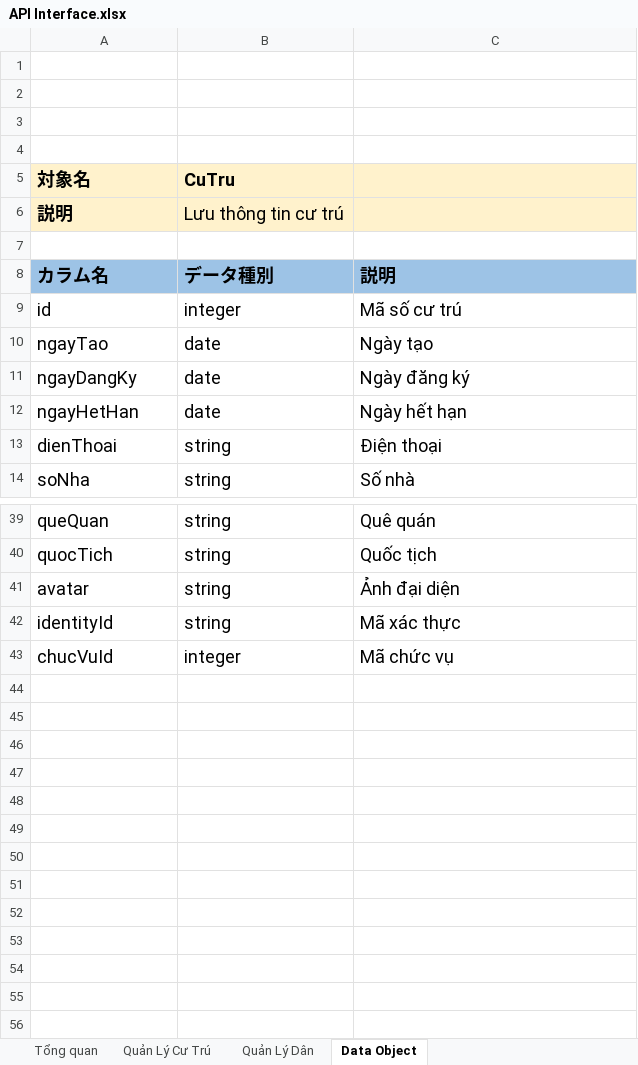
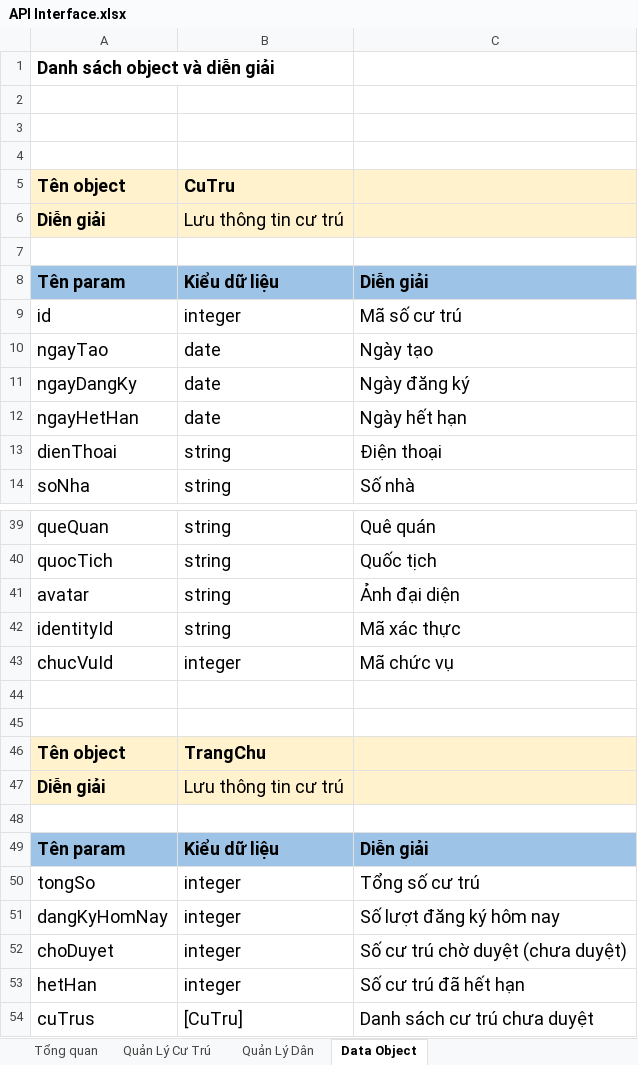
Before and after one commit to minhquanma/QuanLyCuTruJava, an Excel workbook: Specifications (仕様書)/DD (詳細設計)/API Interface.xlsx, sheet Data Object, drawn as a sheet; only a part is shown, gaps mark what is left out; values as stored, in another font and other column widths than the file's, no borders; removed rows and columns are numbered as before the commit, all else as after; the diff covers the shown part only; the diff names each change by its address in the sheet, - before the commit and + after, or states it on an @@ line.

```diff
--- a/Specifications (仕様書)/DD (詳細設計)/API Interface.xlsx (sheet Data Object)
+++ b/Specifications (仕様書)/DD (詳細設計)/API Interface.xlsx (sheet Data Object)
+row 1: Danh sách object và diễn giải
+row 5: Tên object | CuTru
+row 6: Diễn giải | Lưu thông tin cư trú
-row 5: 対象名 | CuTru
-row 6: 説明 | Lưu thông tin cư trú
-row 8: (empty)
+row 8: Tên param | Kiểu dữ liệu | Diễn giải
-A8:C8 fill: none
+A8:C8 fill: #9DC3E6
-row 8: カラム名 | データ種別 | 説明
+row 44: (empty)
+row 45: (empty)
+row 46: Tên object | TrangChu
+row 47: Diễn giải | Lưu thông tin cư trú
+row 48: (empty)
+row 49: Tên param | Kiểu dữ liệu | Diễn giải
+row 50: tongSo | integer | Tổng số cư trú
+row 51: dangKyHomNay | integer | Số lượt đăng ký hôm nay
+row 52: choDuyet | integer | Số cư trú chờ duyệt (chưa duyệt)
+row 53: hetHan | integer | Số cư trú đã hết hạn
+row 54: cuTrus | [CuTru] | Danh sách cư trú chưa duyệt
```
Also changed, not shown: 2 added rows, 2 removed rows and 1 edited cell elsewhere in this sheet, sheet Quản Lý Cư Trú, sheet Tổng quan, 11 other files.
